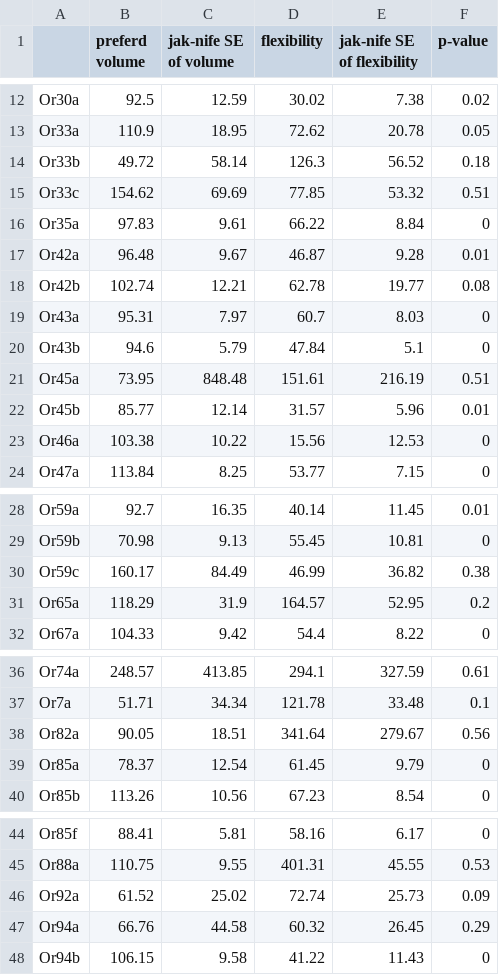
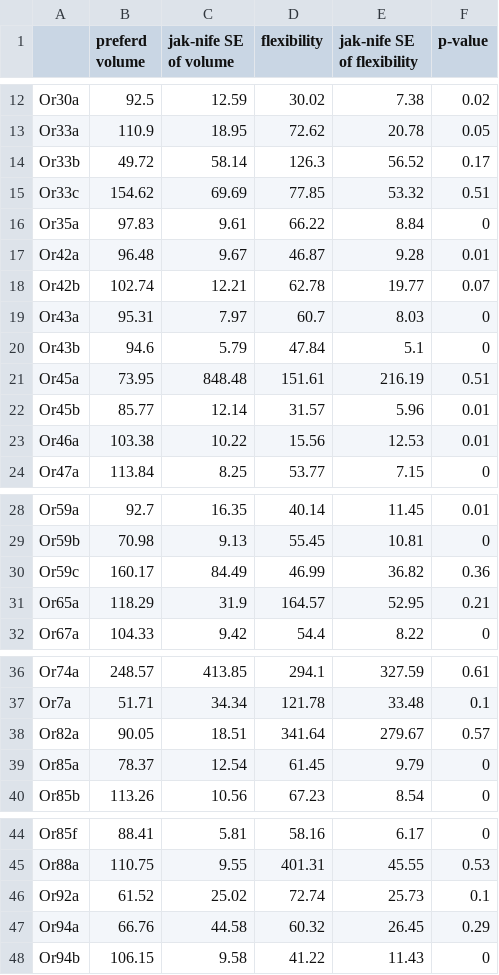
Before and after one commit to hamed/odor-receptor-volume-drosophila, a CSV file: volume_profiles.csv, drawn as a sheet; only a part is shown, gaps mark what is left out.

Commit message:
refine csv files

```diff
--- a/volume_profiles.csv
+++ b/volume_profiles.csv
@@ -13,3 +13,3 @@
 "Or33a",110.9,18.95,72.62,20.78,0.05
-"Or33b",49.72,58.14,126.3,56.52,0.18
+"Or33b",49.72,58.14,126.3,56.52,0.17
 "Or33c",154.62,69.69,77.85,53.32,0.51
@@ -17,3 +17,3 @@
 "Or42a",96.48,9.67,46.87,9.28,0.01
-"Or42b",102.74,12.21,62.78,19.77,0.08
+"Or42b",102.74,12.21,62.78,19.77,0.07
 "Or43a",95.31,7.97,60.7,8.03,0
@@ -22,3 +22,3 @@
 "Or45b",85.77,12.14,31.57,5.96,0.01
-"Or46a",103.38,10.22,15.56,12.53,0
+"Or46a",103.38,10.22,15.56,12.53,0.01
 "Or47a",113.84,8.25,53.77,7.15,0
@@ -29,4 +29,4 @@
 "Or59b",70.98,9.13,55.45,10.81,0
-"Or59c",160.17,84.49,46.99,36.82,0.38
-"Or65a",118.29,31.9,164.57,52.95,0.2
+"Or59c",160.17,84.49,46.99,36.82,0.36
+"Or65a",118.29,31.9,164.57,52.95,0.21
 "Or67a",104.33,9.42,54.4,8.22,0
@@ -37,3 +37,3 @@
 "Or7a",51.71,34.34,121.78,33.48,0.1
-"Or82a",90.05,18.51,341.64,279.67,0.56
+"Or82a",90.05,18.51,341.64,279.67,0.57
 "Or85a",78.37,12.54,61.45,9.79,0
@@ -45,3 +45,3 @@
 "Or88a",110.75,9.55,401.31,45.55,0.53
-"Or92a",61.52,25.02,72.74,25.73,0.09
+"Or92a",61.52,25.02,72.74,25.73,0.1
 "Or94a",66.76,44.58,60.32,26.45,0.29
```
